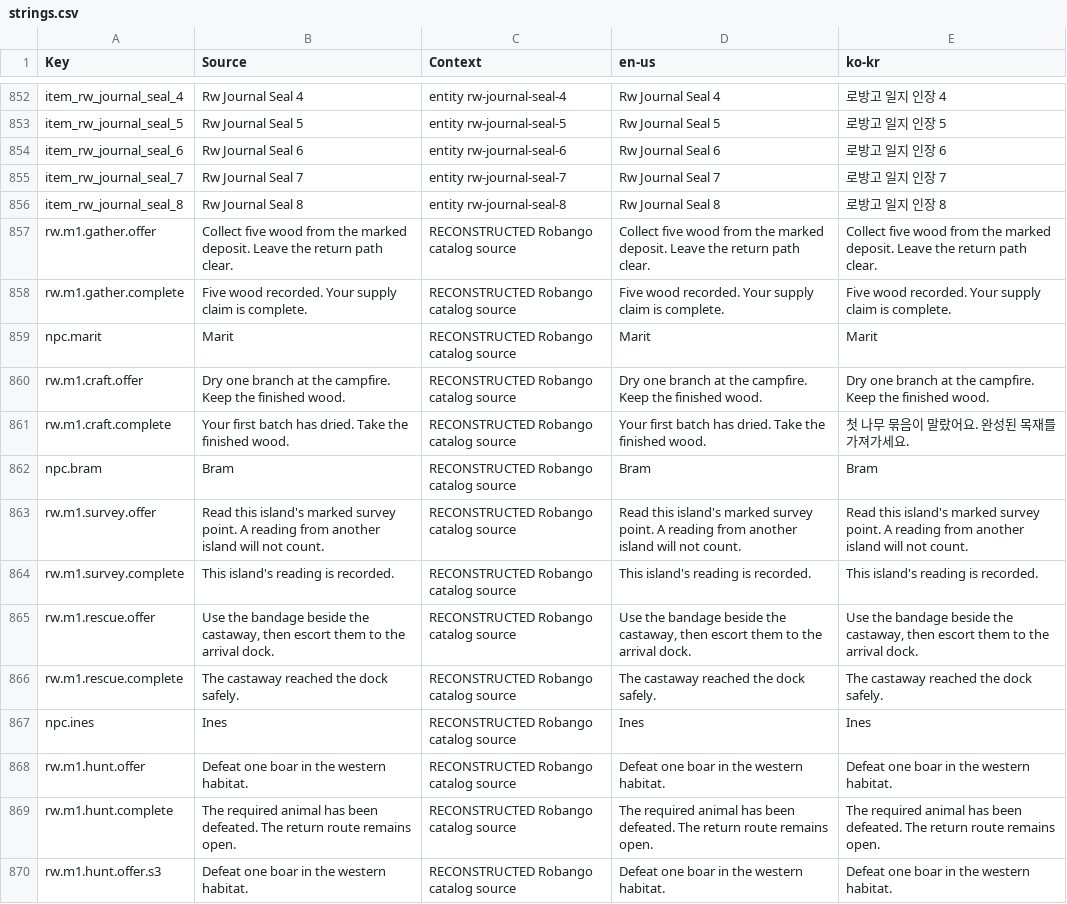
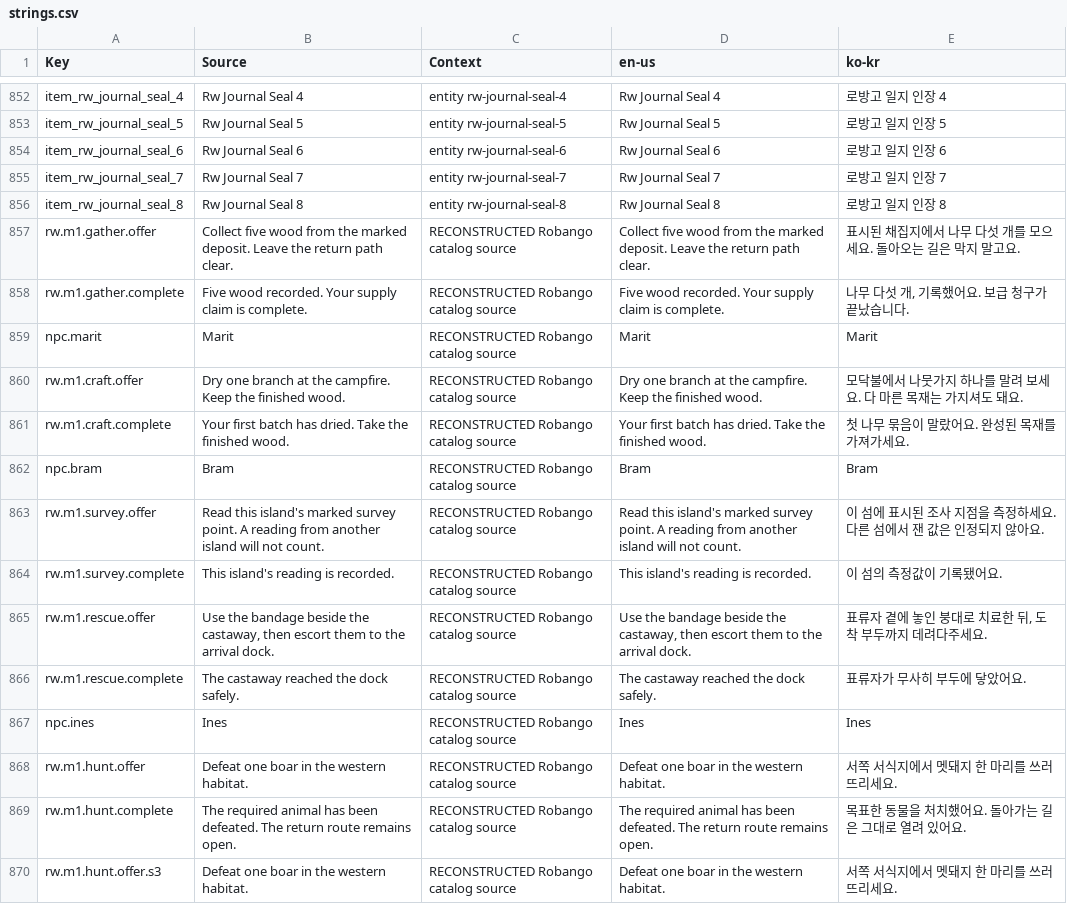
Before and after one commit to Indosaram/roblox_forge, a CSV file: games/robango-island/locale/strings.csv, drawn as a sheet; only a part is shown, gaps mark what is left out; the diff covers the shown part only.

Commit message:
robango: transaction status query, direct-trade crash recovery, station dialogue with Korean authored lines
- read-only operation-status command reports verifying/settling/delivered/rejected from trade and receipt records; never debits
- half-settled direct trades are finished or rolled back from durable escrow and receipt markers on start/join
- dialogue at workbench, communication station and market board; authored offer/complete lines with real Korean text

```diff
--- a/games/robango-island/locale/strings.csv
+++ b/games/robango-island/locale/strings.csv
@@ -856,15 +856,15 @@ item_rw_journal_seal_7,Rw Journal Seal 7,entity rw-journal-seal-7,Rw Journal Sea
 item_rw_journal_seal_8,Rw Journal Seal 8,entity rw-journal-seal-8,Rw Journal Seal 8,로방고 일지 인장 8
-rw.m1.gather.offer,Collect five wood from the marked deposit. Leave the return path clear.,RECONSTRUCTED Robango catalog source,Collect five wood from the marked deposit. Leave the return path clear.,Collect five wood from the marked deposit. Leave the return path clear.
-rw.m1.gather.complete,Five wood recorded. Your supply claim is complete.,RECONSTRUCTED Robango catalog source,Five wood recorded. Your supply claim is complete.,Five wood recorded. Your supply claim is complete.
+rw.m1.gather.offer,Collect five wood from the marked deposit. Leave the return path clear.,RECONSTRUCTED Robango catalog source,Collect five wood from the marked deposit. Leave the return path clear.,표시된 채집지에서 나무 다섯 개를 모으세요. 돌아오는 길은 막지 말고요.
+rw.m1.gather.complete,Five wood recorded. Your supply claim is complete.,RECONSTRUCTED Robango catalog source,Five wood recorded. Your supply claim is complete.,"나무 다섯 개, 기록했어요. 보급 청구가 끝났습니다."
 npc.marit,Marit,RECONSTRUCTED Robango catalog source,Marit,Marit
-rw.m1.craft.offer,Dry one branch at the campfire. Keep the finished wood.,RECONSTRUCTED Robango catalog source,Dry one branch at the campfire. Keep the finished wood.,Dry one branch at the campfire. Keep the finished wood.
+rw.m1.craft.offer,Dry one branch at the campfire. Keep the finished wood.,RECONSTRUCTED Robango catalog source,Dry one branch at the campfire. Keep the finished wood.,모닥불에서 나뭇가지 하나를 말려 보세요. 다 마른 목재는 가지셔도 돼요.
 rw.m1.craft.complete,Your first batch has dried. Take the finished wood.,RECONSTRUCTED Robango catalog source,Your first batch has dried. Take the finished wood.,첫 나무 묶음이 말랐어요. 완성된 목재를 가져가세요.
 npc.bram,Bram,RECONSTRUCTED Robango catalog source,Bram,Bram
-rw.m1.survey.offer,Read this island's marked survey point. A reading from another island will not count.,RECONSTRUCTED Robango catalog source,Read this island's marked survey point. A reading from another island will not count.,Read this island's marked survey point. A reading from another island will not count.
-rw.m1.survey.complete,This island's reading is recorded.,RECONSTRUCTED Robango catalog source,This island's reading is recorded.,This island's reading is recorded.
-rw.m1.rescue.offer,"Use the bandage beside the castaway, then escort them to the arrival dock.",RECONSTRUCTED Robango catalog source,"Use the bandage beside the castaway, then escort them to the arrival dock.","Use the bandage beside the castaway, then escort them to the arrival dock."
-rw.m1.rescue.complete,The castaway reached the dock safely.,RECONSTRUCTED Robango catalog source,The castaway reached the dock safely.,The castaway reached the dock safely.
+rw.m1.survey.offer,Read this island's marked survey point. A reading from another island will not count.,RECONSTRUCTED Robango catalog source,Read this island's marked survey point. A reading from another island will not count.,이 섬에 표시된 조사 지점을 측정하세요. 다른 섬에서 잰 값은 인정되지 않아요.
+rw.m1.survey.complete,This island's reading is recorded.,RECONSTRUCTED Robango catalog source,This island's reading is recorded.,이 섬의 측정값이 기록됐어요.
+rw.m1.rescue.offer,"Use the bandage beside the castaway, then escort them to the arrival dock.",RECONSTRUCTED Robango catalog source,"Use the bandage beside the castaway, then escort them to the arrival dock.","표류자 곁에 놓인 붕대로 치료한 뒤, 도착 부두까지 데려다주세요."
+rw.m1.rescue.complete,The castaway reached the dock safely.,RECONSTRUCTED Robango catalog source,The castaway reached the dock safely.,표류자가 무사히 부두에 닿았어요.
 npc.ines,Ines,RECONSTRUCTED Robango catalog source,Ines,Ines
-rw.m1.hunt.offer,Defeat one boar in the western habitat.,RECONSTRUCTED Robango catalog source,Defeat one boar in the western habitat.,Defeat one boar in the western habitat.
-rw.m1.hunt.complete,The required animal has been defeated. The return route remains open.,RECONSTRUCTED Robango catalog source,The required animal has been defeated. The return route remains open.,The required animal has been defeated. The return route remains open.
-rw.m1.hunt.offer.s3,Defeat one boar in the western habitat.,RECONSTRUCTED Robango catalog source,Defeat one boar in the western habitat.,Defeat one boar in the western habitat.
+rw.m1.hunt.offer,Defeat one boar in the western habitat.,RECONSTRUCTED Robango catalog source,Defeat one boar in the western habitat.,서쪽 서식지에서 멧돼지 한 마리를 쓰러뜨리세요.
+rw.m1.hunt.complete,The required animal has been defeated. The return route remains open.,RECONSTRUCTED Robango catalog source,The required animal has been defeated. The return route remains open.,목표한 동물을 처치했어요. 돌아가는 길은 그대로 열려 있어요.
+rw.m1.hunt.offer.s3,Defeat one boar in the western habitat.,RECONSTRUCTED Robango catalog source,Defeat one boar in the western habitat.,서쪽 서식지에서 멧돼지 한 마리를 쓰러뜨리세요.
```
Also changed, not shown: 4 added rows and 111 edited cells elsewhere in this file, games/robango-island/locale/provenance.csv, 14 other files.
